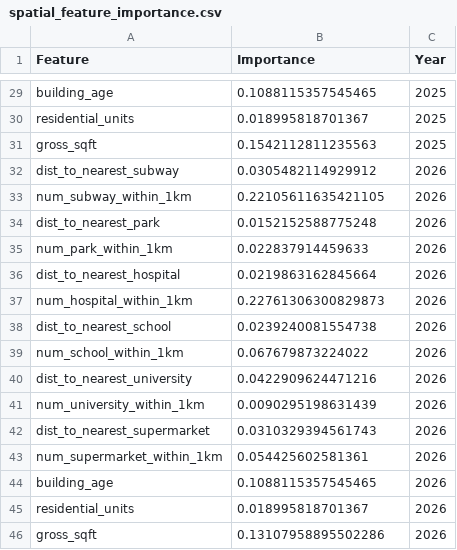
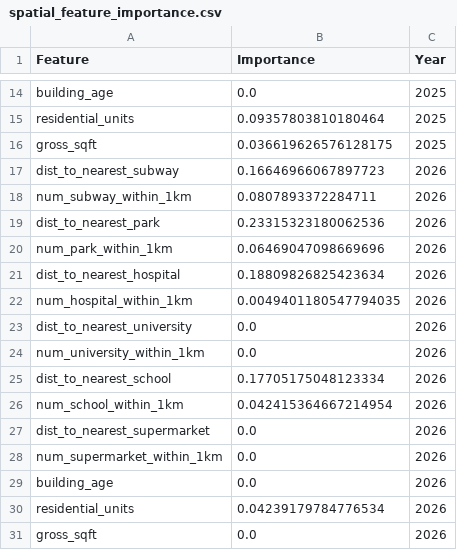
Before and after one commit to huuduy10112k54-blip/NYC_Real_Estate_Dashboard, a CSV file: output/spatial_feature_importance.csv, drawn as a sheet; only a part is shown, gaps mark what is left out; removed rows and columns are numbered as before the commit, all else as after; the diff covers the shown part only; the diff names each change by its address in the sheet, - before the commit and + after, or states it on an @@ line.

Commit message:
Update spatial feature importance based on 2025-2026 actual transactions

```diff
--- a/output/spatial_feature_importance.csv
+++ b/output/spatial_feature_importance.csv
-B14 (Importance): 0.1088115357545465
+B14 (Importance): 0.0
-B15 (Importance): 0.018995818701367
+B15 (Importance): 0.09357803810180464
-B16 (Importance): 0.1542112811235563
+B16 (Importance): 0.036619626576128175
-B17 (Importance): 0.0305482114929912
+B17 (Importance): 0.16646966067897723
-B18 (Importance): 0.22105611635421105
+B18 (Importance): 0.0807893372284711
-B19 (Importance): 0.0152152588775248
+B19 (Importance): 0.23315323180062536
-B20 (Importance): 0.022837914459633
+B20 (Importance): 0.06469047098669696
-B21 (Importance): 0.0219863162845664
+B21 (Importance): 0.18809826825423634
-B22 (Importance): 0.22761306300829873
+B22 (Importance): 0.0049401180547794035
-row 38: dist_to_nearest_school | 0.0239240081554738 | 2026
-row 39: num_school_within_1km | 0.067679873224022 | 2026
-B23 (Importance): 0.0422909624471216
+B23 (Importance): 0.0
-B24 (Importance): 0.0090295198631439
+B24 (Importance): 0.0
+row 25: dist_to_nearest_school | 0.17705175048123334 | 2026
+row 26: num_school_within_1km | 0.042415364667214954 | 2026
-B27 (Importance): 0.0310329394561743
+B27 (Importance): 0.0
-B28 (Importance): 0.054425602581361
+B28 (Importance): 0.0
-B29 (Importance): 0.1088115357545465
+B29 (Importance): 0.0
-B30 (Importance): 0.018995818701367
+B30 (Importance): 0.04239179784776534
-B31 (Importance): 0.13107958895502286
+B31 (Importance): 0.0
```
Also changed, not shown: 2 added rows, 17 removed rows and 10 edited cells elsewhere in this file.
